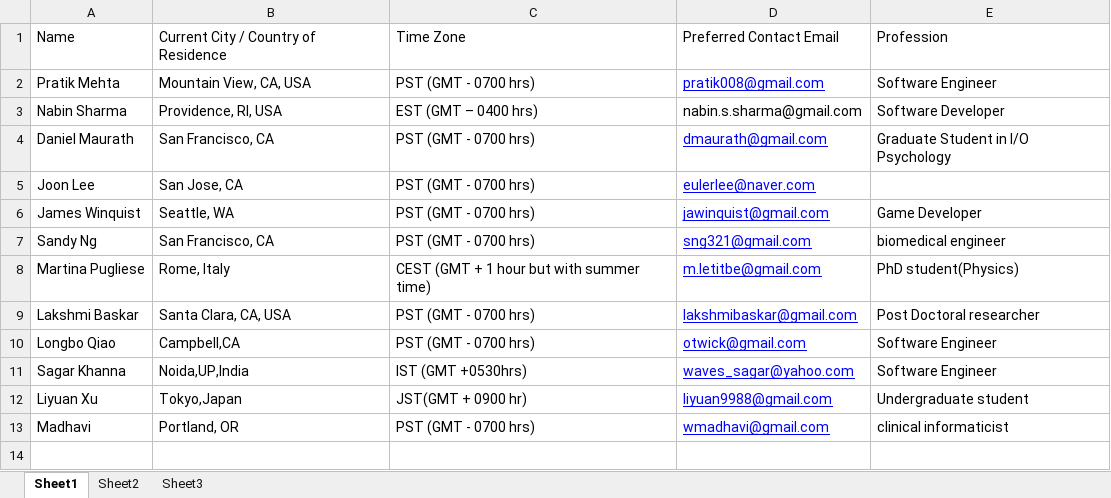
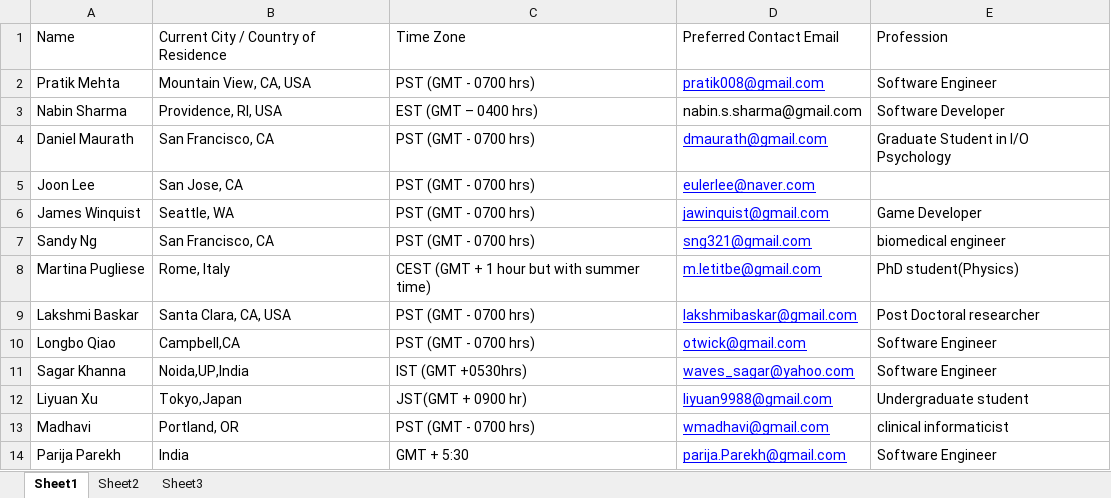
Before and after one commit to pratik008/HealthCare_Twitter_Analysis, an Excel workbook: Project_Members.xlsx, sheet Sheet1, drawn as a sheet; values as stored, in another font and other column widths than the file's, no borders; the diff names each change by its address in the sheet, - before the commit and + after, or states it on an @@ line.

```diff
--- a/Project_Members.xlsx (sheet Sheet1)
+++ b/Project_Members.xlsx (sheet Sheet1)
+row 14: Parija Parekh | India | GMT + 5:30 | parija.Parekh@gmail.com | Software Engineer
```
